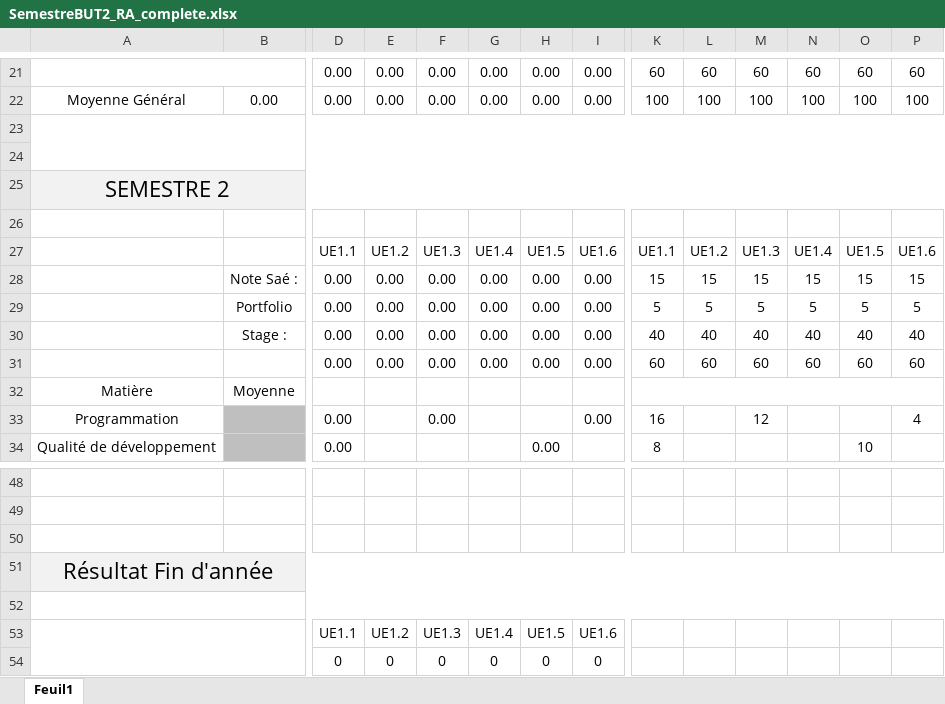
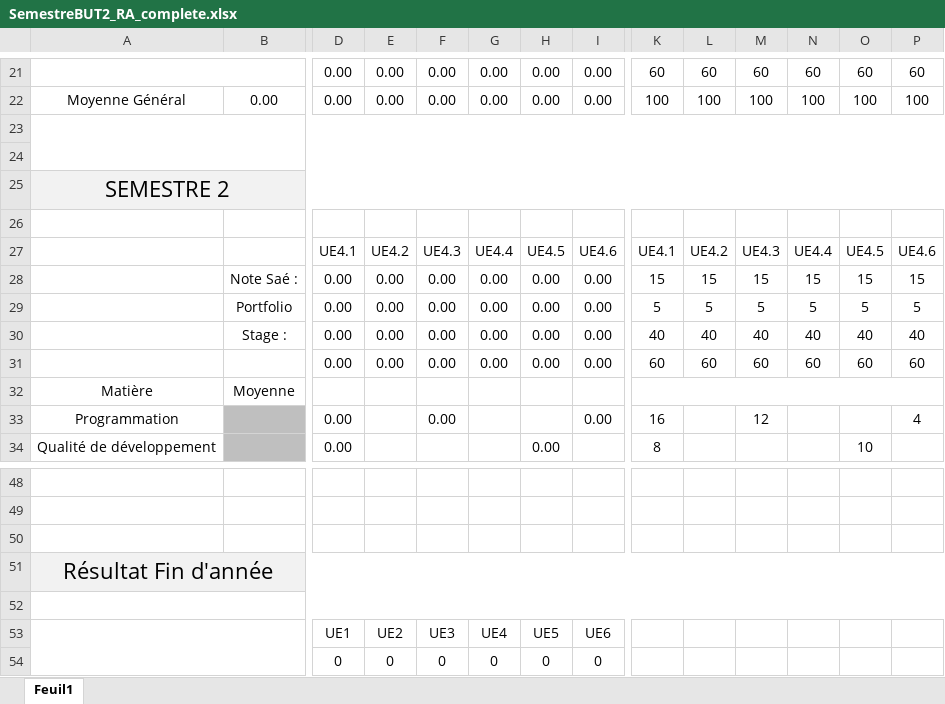
Before and after one commit to DorianBucc/Cours, an Excel workbook: BUT2/1-DOC/SemestreBUT2_RA_complete.xlsx, sheet Feuil1, drawn as a sheet; only a part is shown, gaps mark what is left out; values as stored, in another font and other column widths than the file's, no borders; conditional formats not drawn; removed rows and columns are numbered as before the commit, all else as after; rows hold the shown columns only; the diff names each change by its address in the sheet, - before the commit and + after, or states it on an @@ line.

```diff
--- a/BUT2/1-DOC/SemestreBUT2_RA_complete.xlsx (sheet Feuil1)
+++ b/BUT2/1-DOC/SemestreBUT2_RA_complete.xlsx (sheet Feuil1)
-row 27:  |  | UE1.1 | UE1.2 | UE1.3 | UE1.4 | UE1.5 | UE1.6 | UE1.1 | UE1.2 | UE1.3 | UE1.4 | UE1.5 | UE1.6
+row 27:  |  | UE4.1 | UE4.2 | UE4.3 | UE4.4 | UE4.5 | UE4.6 | UE4.1 | UE4.2 | UE4.3 | UE4.4 | UE4.5 | UE4.6
-row 53:  |  | UE1.1 | UE1.2 | UE1.3 | UE1.4 | UE1.5 | UE1.6
+row 53:  |  | UE1 | UE2 | UE3 | UE4 | UE5 | UE6
```
Also changed, not shown: BUT2/1-DOC/SemestreBUT2_DACS_complete.xlsx, BUT2/1-DOC/SemestreBUT2_Dorian.xlsx.
